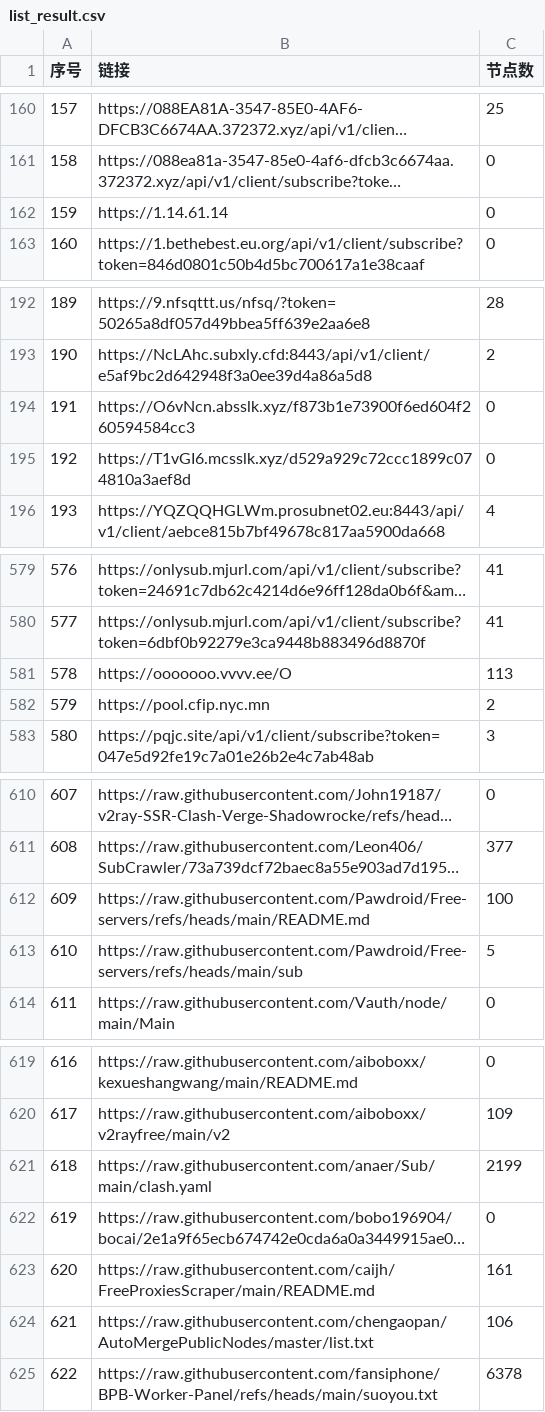
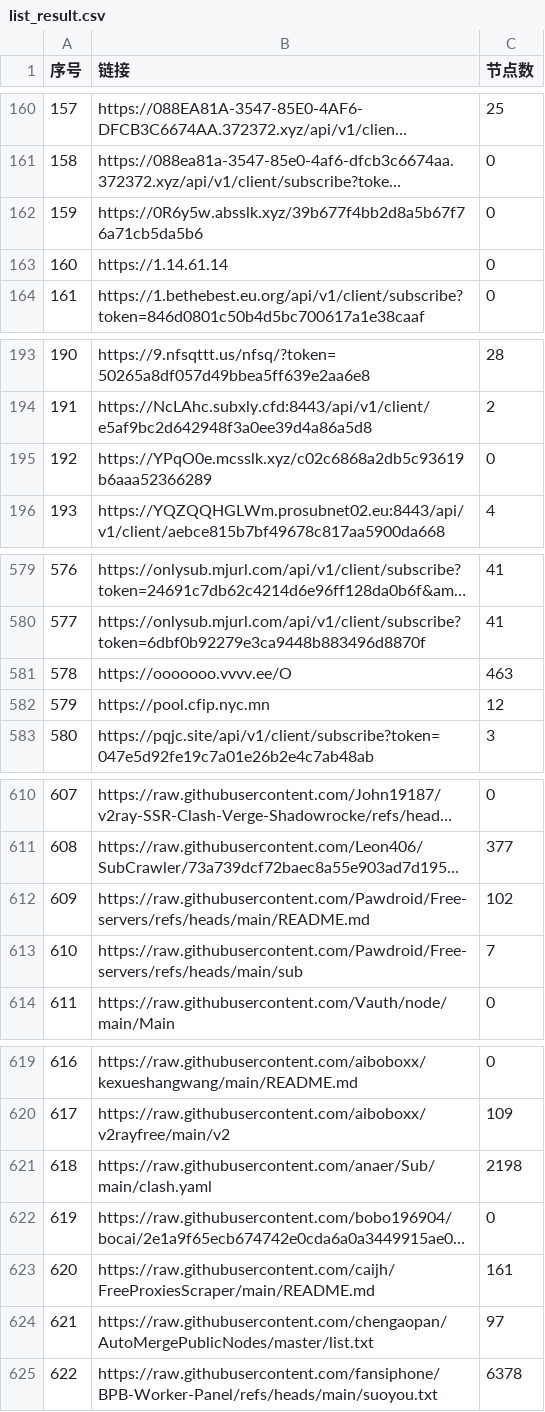
Before and after one commit to nariahlamb/NoMoreWalls, a CSV file: list_result.csv, drawn as a sheet; only a part is shown, gaps mark what is left out; long unchanged cells end in …; removed rows and columns are numbered as before the commit, all else as after; the diff covers the shown part only; the diff names each change by its address in the sheet, - before the commit and + after, or states it on an @@ line.

```diff
--- a/list_result.csv
+++ b/list_result.csv
+row 162: 159 | https://0R6y5w.absslk.xyz/39b677f4bb2d8a5b67f76a71cb5da5b6 | 0
@@ column A (序号) renumbered between rows 163 and 195 @@
-B195 (链接): https://O6vNcn.absslk.xyz/f873b1e73900f6ed604f260594584cc3
+B195 (链接): https://YPqO0e.mcsslk.xyz/c02c6868a2db5c93619b6aaa52366289
-row 195: 192 | https://T1vGI6.mcsslk.xyz/d529a929c72ccc1899c074810a3aef8d | 0
-C581 (节点数): 113
+C581 (节点数): 463
-C582 (节点数): 2
+C582 (节点数): 12
-C612 (节点数): 100
+C612 (节点数): 102
-C613 (节点数): 5
+C613 (节点数): 7
-C621 (节点数): 2199
+C621 (节点数): 2198
-C624 (节点数): 106
+C624 (节点数): 97
```
Also changed, not shown: 13 edited cells elsewhere in this file, 43 other files.
